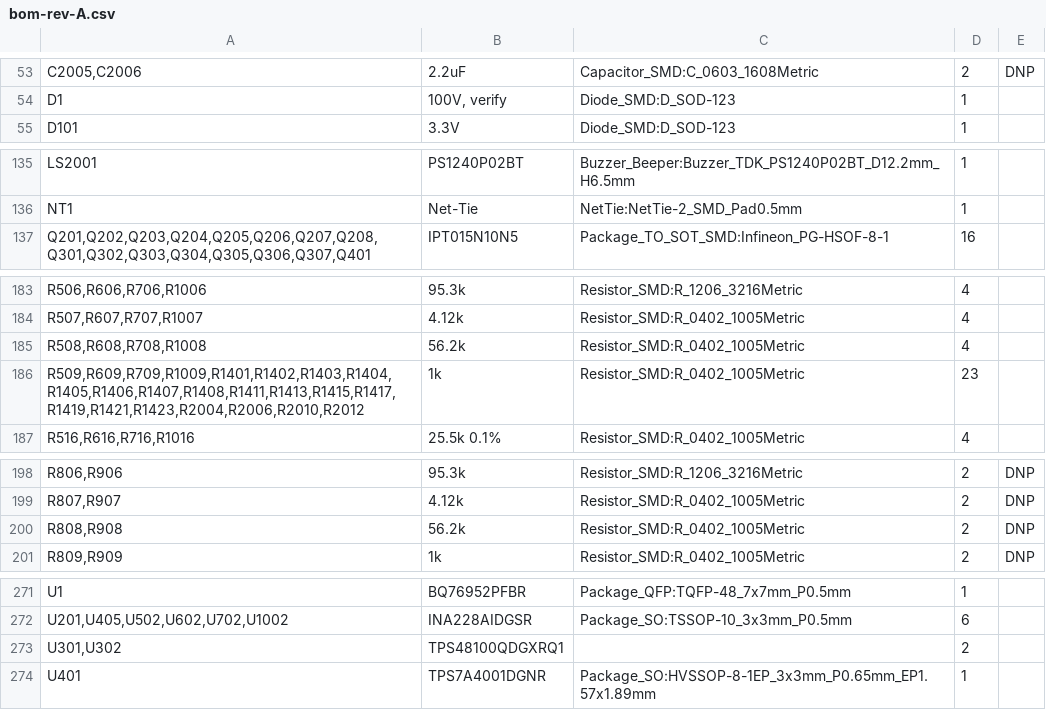
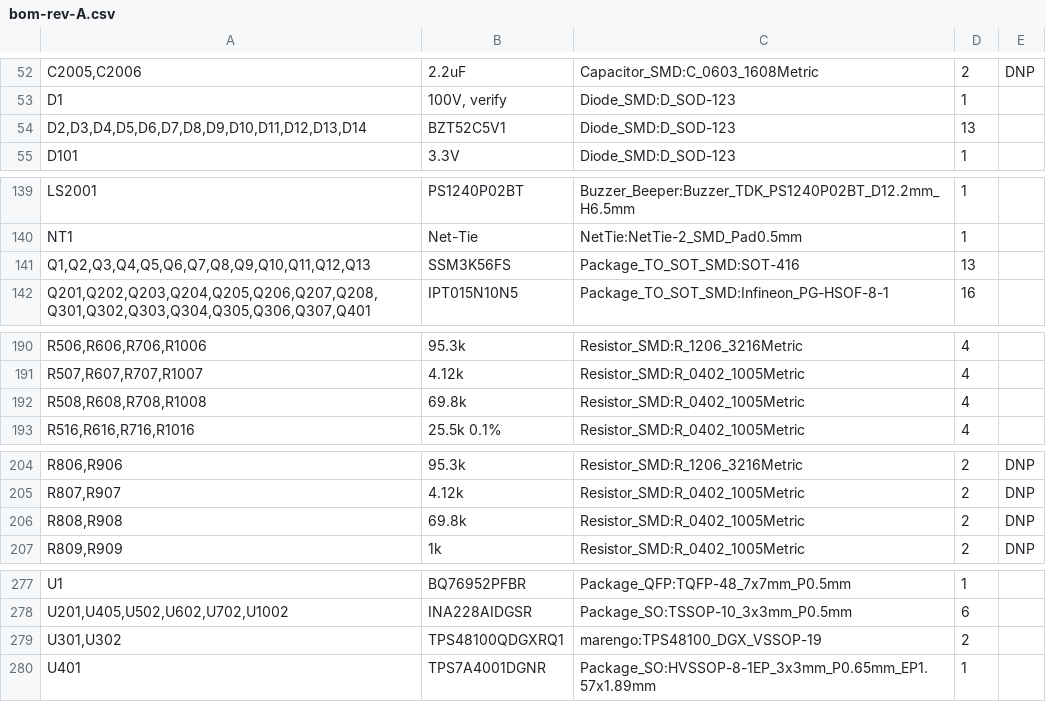
Before and after one commit to jaylamping/marengo, a CSV file: hardware/electrical/pdb/design/bom-rev-A.csv, drawn as a sheet; only a part is shown, gaps mark what is left out; the diff covers the shown part only.

```diff
--- a/hardware/electrical/pdb/design/bom-rev-A.csv
+++ b/hardware/electrical/pdb/design/bom-rev-A.csv
@@ -54,2 +53,3 @@
 "D1","100V, verify","Diode_SMD:D_SOD-123","1",""
+"D2,D3,D4,D5,D6,D7,D8,D9,D10,D11,D12,D13,D14","BZT52C5V1","Diode_SMD:D_SOD-123","13",""
 "D101","3.3V","Diode_SMD:D_SOD-123","1",""
@@ -136,2 +140,3 @@
 "NT1","Net-Tie","NetTie:NetTie-2_SMD_Pad0.5mm","1",""
+"Q1,Q2,Q3,Q4,Q5,Q6,Q7,Q8,Q9,Q10,Q11,Q12,Q13","SSM3K56FS","Package_TO_SOT_SMD:SOT-416","13",""
 "Q201,Q202,Q203,Q204,Q205,Q206,Q207,Q208,Q301,Q302,Q303,Q304,Q305,Q306,Q307,Q401","IPT015N10N5","Package_TO_SOT_SMD:Infineon_PG-HSOF-8-1","16",""
@@ -184,4 +191,3 @@
 "R507,R607,R707,R1007","4.12k","Resistor_SMD:R_0402_1005Metric","4",""
-"R508,R608,R708,R1008","56.2k","Resistor_SMD:R_0402_1005Metric","4",""
-"R509,R609,R709,R1009,R1401,R1402,R1403,R1404,R1405,R1406,R1407,R1408,R1411,R1413,R1415,R1417,R1419,R1421,R1423,R2004,R2006,R2010,R2012","1k","Resistor_SMD:R_0402_1005Metric","23",""
+"R508,R608,R708,R1008","69.8k","Resistor_SMD:R_0402_1005Metric","4",""
 "R516,R616,R716,R1016","25.5k 0.1%","Resistor_SMD:R_0402_1005Metric","4",""
@@ -199,3 +205,3 @@
 "R807,R907","4.12k","Resistor_SMD:R_0402_1005Metric","2","DNP"
-"R808,R908","56.2k","Resistor_SMD:R_0402_1005Metric","2","DNP"
+"R808,R908","69.8k","Resistor_SMD:R_0402_1005Metric","2","DNP"
 "R809,R909","1k","Resistor_SMD:R_0402_1005Metric","2","DNP"
@@ -272,3 +278,3 @@
 "U201,U405,U502,U602,U702,U1002","INA228AIDGSR","Package_SO:TSSOP-10_3x3mm_P0.5mm","6",""
-"U301,U302","TPS48100QDGXRQ1","","2",""
+"U301,U302","TPS48100QDGXRQ1","marengo:TPS48100_DGX_VSSOP-19","2",""
 "U401","TPS7A4001DGNR","Package_SO:HVSSOP-8-1EP_3x3mm_P0.65mm_EP1.57x1.89mm","1",""
```
Also changed, not shown: 8 added rows, 3 removed rows and 32 edited cells elsewhere in this file, 22 other files.
